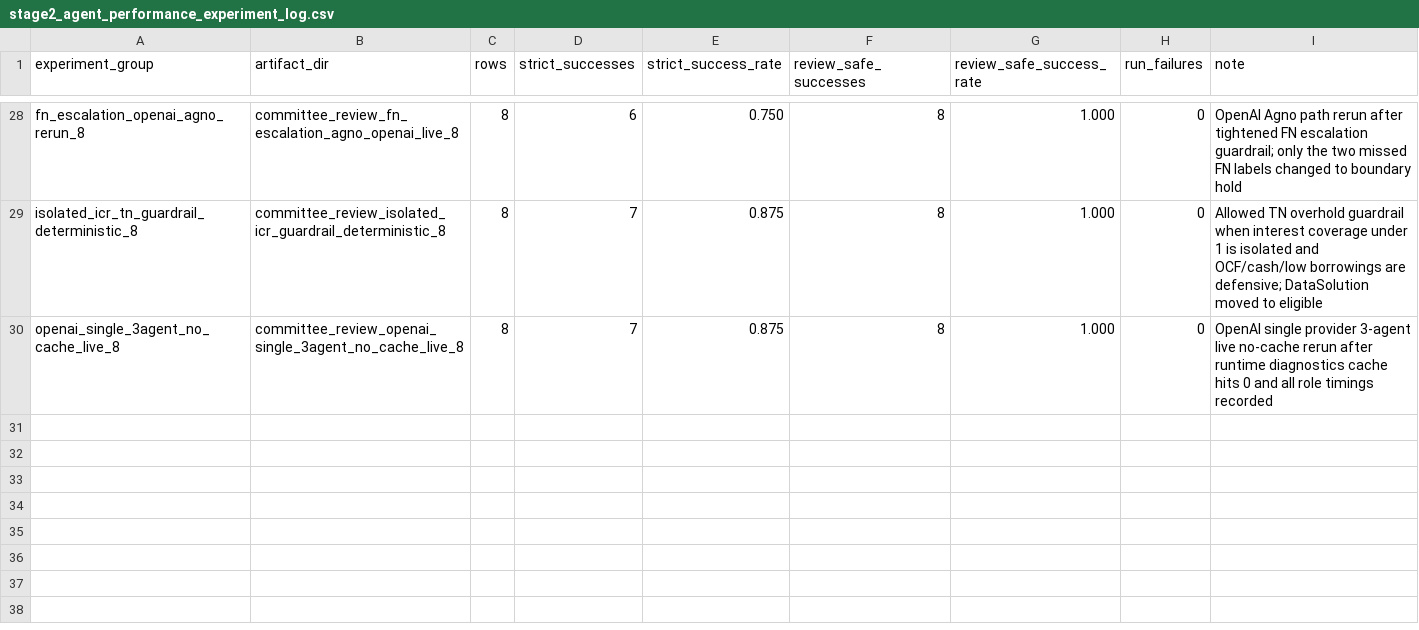
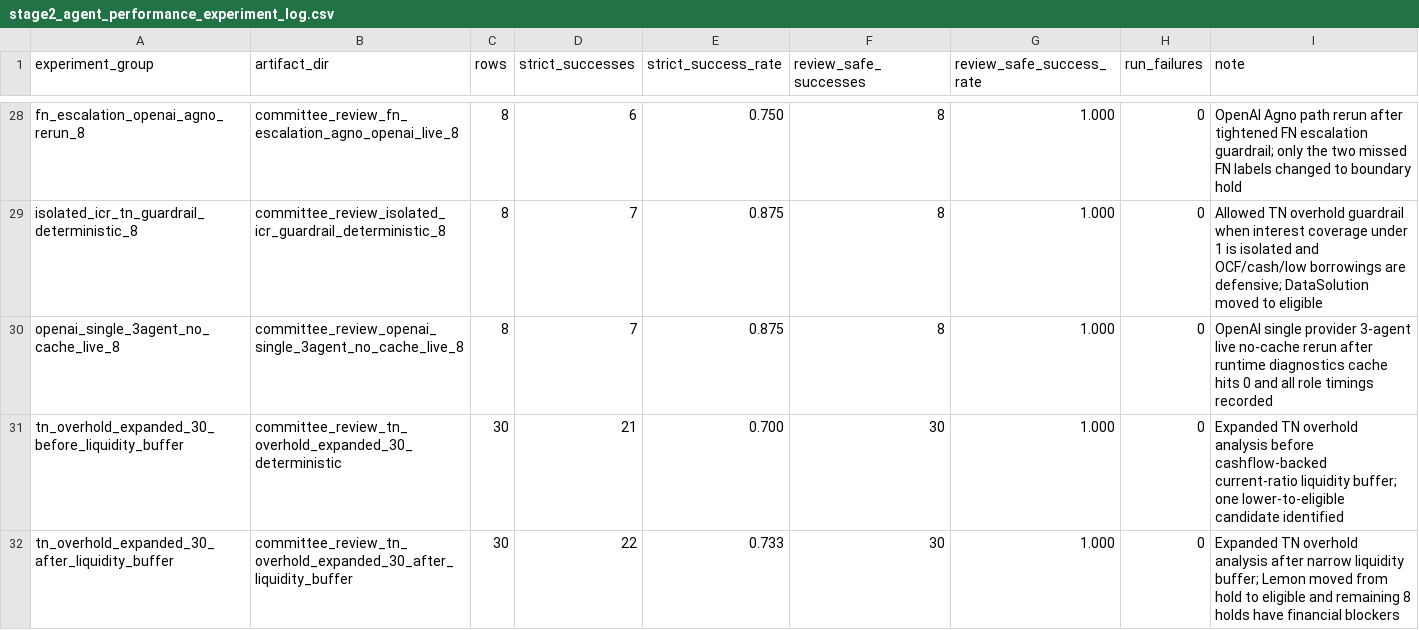
Before and after one commit to LADTO-develop/Corporate-Analysis-System, a CSV file: data/outputs/modeling/feature_43_xgboost/diagnostics/stage2_agents/stage2_agent_performance_experiment_log.csv, drawn as a sheet; only a part is shown, gaps mark what is left out.

Commit message:
Improve TN overhold liquidity guardrail

```diff
--- a/data/outputs/modeling/feature_43_xgboost/diagnostics/stage2_agents/stage2_agent_performance_experiment_log.csv
+++ b/data/outputs/modeling/feature_43_xgboost/diagnostics/stage2_agents/stage2_agent_performance_experiment_log.csv
@@ -30 +30,3 @@ isolated_icr_tn_guardrail_deterministic_8,committee_review_isolated_icr_guardrai
 openai_single_3agent_no_cache_live_8,committee_review_openai_single_3agent_no_cache_live_8,8,7,0.875,8,1.000,0,OpenAI single provider 3-agent live no-cache rerun after runtime diagnostics cache hits 0 and all role timings recorded
+tn_overhold_expanded_30_before_liquidity_buffer,committee_review_tn_overhold_expanded_30_deterministic,30,21,0.700,30,1.000,0,Expanded TN overhold analysis before cashflow-backed current-ratio liquidity buffer; one lower-to-eligible candidate identified
+tn_overhold_expanded_30_after_liquidity_buffer,committee_review_tn_overhold_expanded_30_after_liquidity_buffer,30,22,0.733,30,1.000,0,Expanded TN overhold analysis after narrow liquidity buffer; Lemon moved from hold to eligible and remaining 8 holds have financial blockers
```
Also changed, not shown: data/outputs/modeling/feature_43_xgboost/diagnostics/stage2_agents/stage2_agent_speed_experiment_log.csv, 13 other files.
